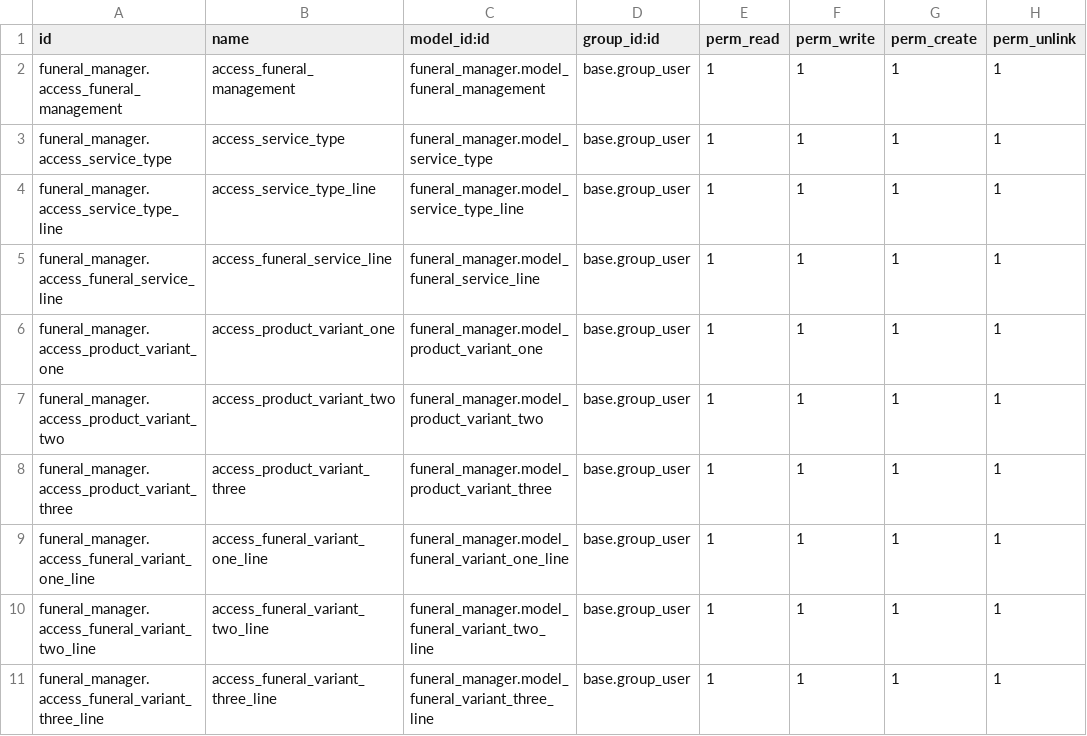
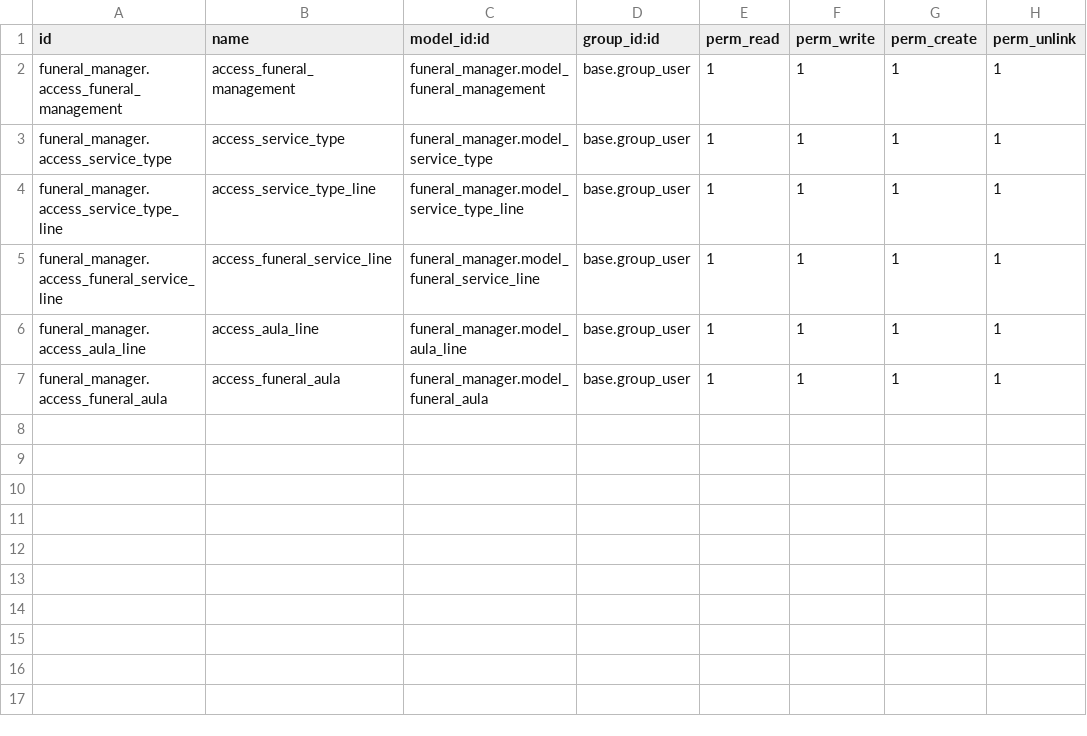
Before and after one commit to Smartbyte-bv/funeral-manager, a CSV file: funeral_manager/security/ir.model.access.csv, drawn as a sheet.

Commit message:
[ADD] Aula tab and fixed service tab issue

```diff
--- a/funeral_manager/security/ir.model.access.csv
+++ b/funeral_manager/security/ir.model.access.csv
@@ -5,7 +5,3 @@ funeral_manager.access_service_type_line,access_service_type_line,funeral_manage
 funeral_manager.access_funeral_service_line,access_funeral_service_line,funeral_manager.model_funeral_service_line,base.group_user,1,1,1,1
-funeral_manager.access_product_variant_one,access_product_variant_one,funeral_manager.model_product_variant_one,base.group_user,1,1,1,1
-funeral_manager.access_product_variant_two,access_product_variant_two,funeral_manager.model_product_variant_two,base.group_user,1,1,1,1
-funeral_manager.access_product_variant_three,access_product_variant_three,funeral_manager.model_product_variant_three,base.group_user,1,1,1,1
-funeral_manager.access_funeral_variant_one_line,access_funeral_variant_one_line,funeral_manager.model_funeral_variant_one_line,base.group_user,1,1,1,1
-funeral_manager.access_funeral_variant_two_line,access_funeral_variant_two_line,funeral_manager.model_funeral_variant_two_line,base.group_user,1,1,1,1
-funeral_manager.access_funeral_variant_three_line,access_funeral_variant_three_line,funeral_manager.model_funeral_variant_three_line,base.group_user,1,1,1,1
+funeral_manager.access_aula_line,access_aula_line,funeral_manager.model_aula_line,base.group_user,1,1,1,1
+funeral_manager.access_funeral_aula,access_funeral_aula,funeral_manager.model_funeral_aula,base.group_user,1,1,1,1
```
Also changed, not shown: 6 other files.
